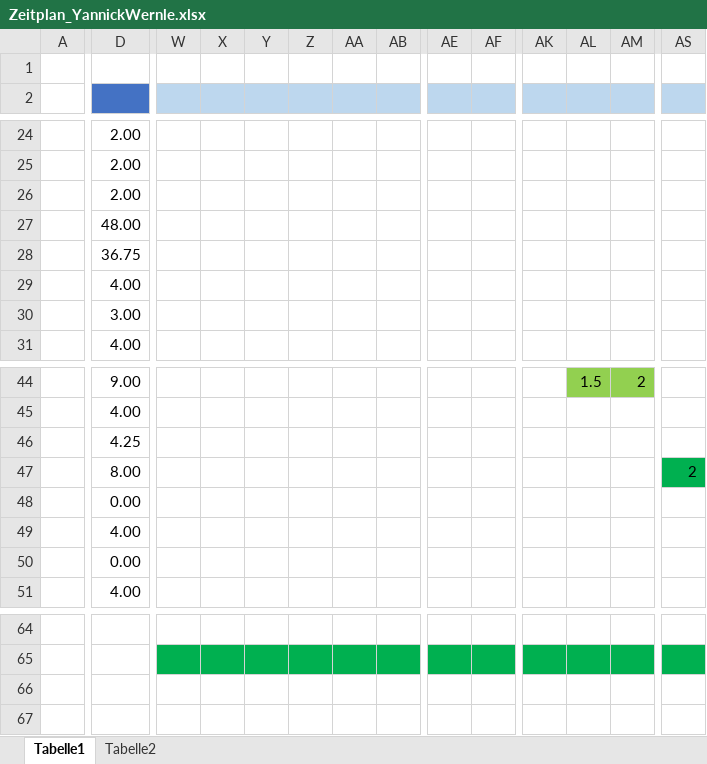
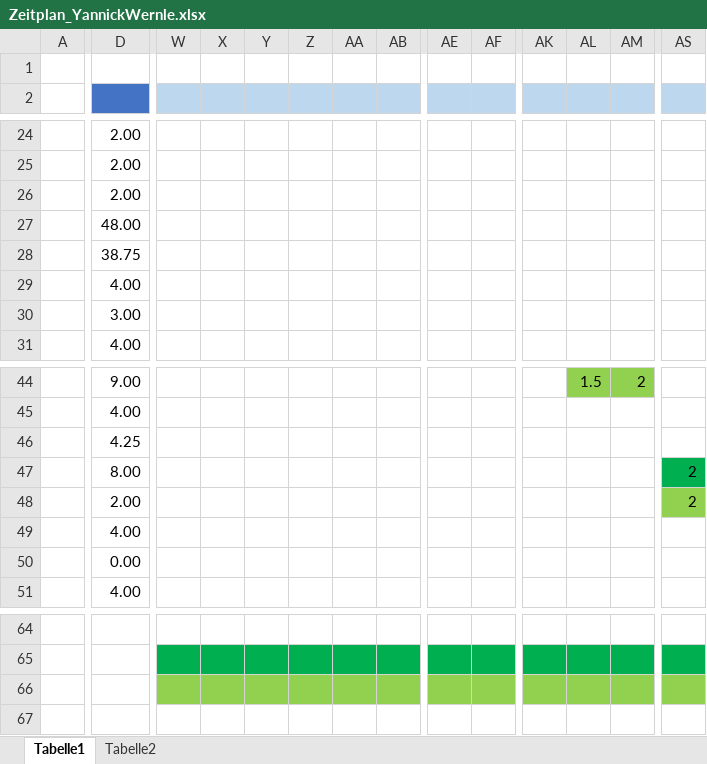
Before and after one commit to yativilli/hpeilo_inventoryscript, an Excel workbook: docs/Zeitplan_YannickWernle.xlsx, sheet Tabelle1, drawn as a sheet; only a part is shown, gaps mark what is left out; values as stored, in another font and other column widths than the file's, no borders; removed rows and columns are numbered as before the commit, all else as after; rows hold the shown columns only; the diff covers the shown part only; the diff names each change by its address in the sheet, - before the commit and + after, or states it on an @@ line.

```diff
--- a/docs/Zeitplan_YannickWernle.xlsx (sheet Tabelle1)
+++ b/docs/Zeitplan_YannickWernle.xlsx (sheet Tabelle1)
-D28: 36.75
+D28: 38.75
-row 48:  | 0.00
+row 48:  | 2.00 |  |  |  |  |  |  |  |  |  |  |  | 2
-W66:AB66 fill: none
+W66:AB66 fill: #92D050
-AE66:AF66 fill: none
+AE66:AF66 fill: #92D050
-AK66:AS66 fill: none
+AK66:AS66 fill: #92D050
```
Also changed, not shown: cell formats elsewhere in this sheet, 8 other files.
